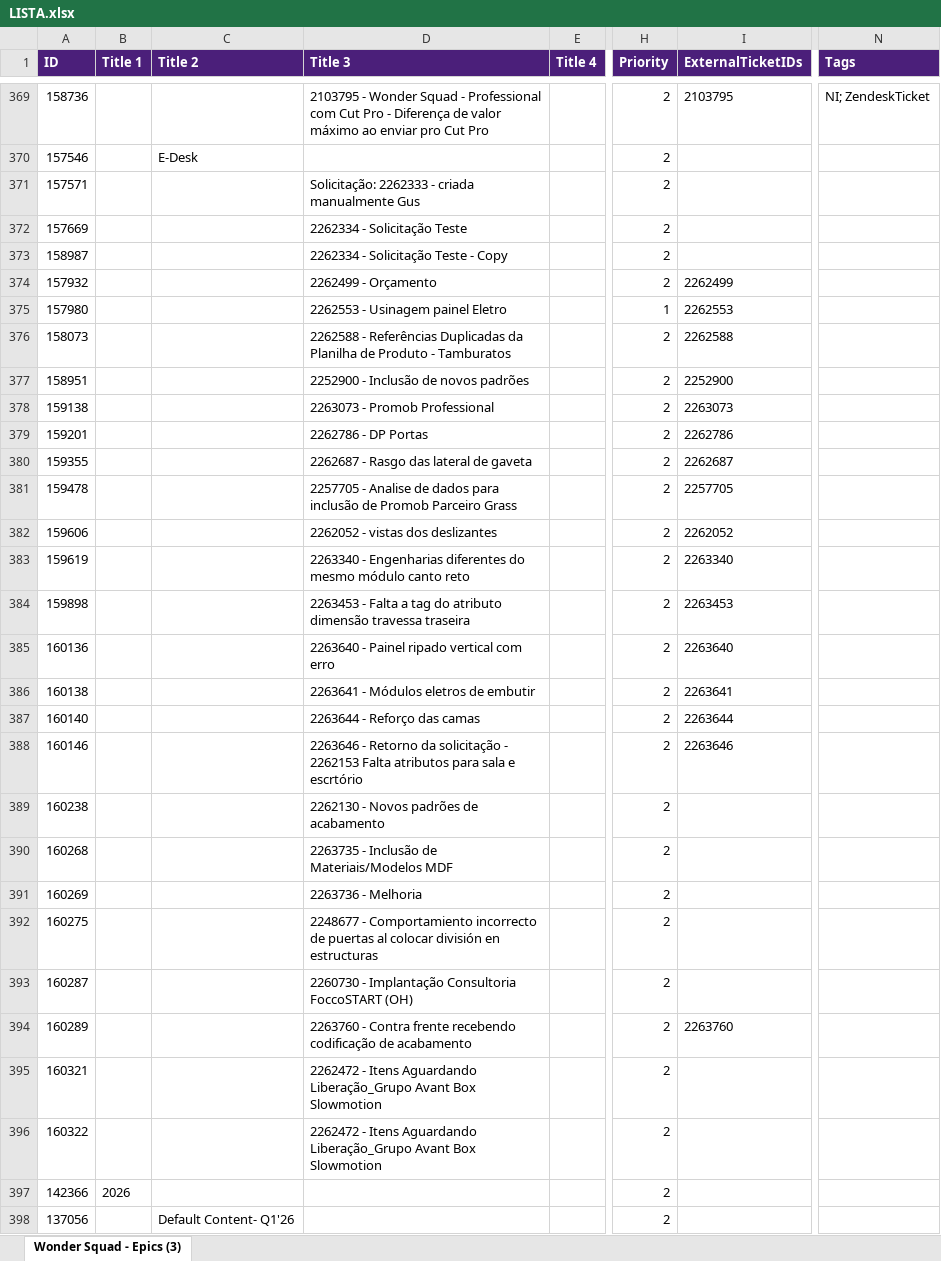
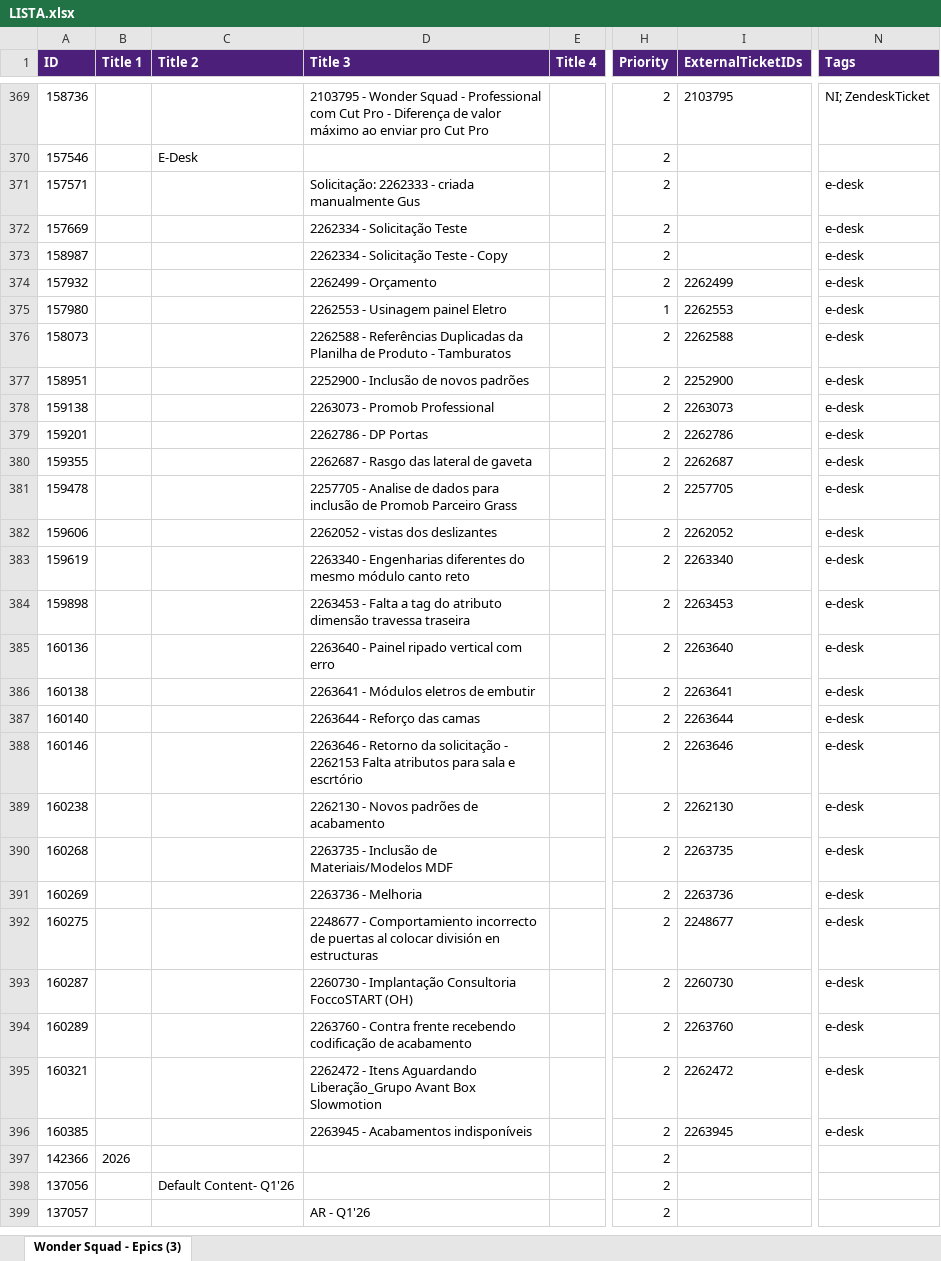
Before and after one commit to Gui08lherme/versao-conteudo, an Excel workbook: LISTA.xlsx, sheet Wonder Squad - Epics (3), drawn as a sheet; only a part is shown, gaps mark what is left out; the shorter side is filled out with more unchanged rows; values as stored, in another font and other column widths than the file's, no borders; the diff covers the shown part only; the diff names each change by its address in the sheet, - before the commit and + after, or states it on an @@ line.

```diff
--- a/LISTA.xlsx (sheet Wonder Squad - Epics (3))
+++ b/LISTA.xlsx (sheet Wonder Squad - Epics (3))
-N371:N396 (Tags): (empty)
+N371:N396 (Tags): e-desk
-I389 (ExternalTicketIDs): (empty)
+I389 (ExternalTicketIDs): 2262130
-I390 (ExternalTicketIDs): (empty)
+I390 (ExternalTicketIDs): 2263735
-I391 (ExternalTicketIDs): (empty)
+I391 (ExternalTicketIDs): 2263736
-I392 (ExternalTicketIDs): (empty)
+I392 (ExternalTicketIDs): 2248677
-I393 (ExternalTicketIDs): (empty)
+I393 (ExternalTicketIDs): 2260730
-I395 (ExternalTicketIDs): (empty)
+I395 (ExternalTicketIDs): 2262472
-A396 (ID): 160322
+A396 (ID): 160385
-D396 (Title 3): 2262472 - Itens Aguardando Liberação_Grupo Avant Box Slowmotion
+D396 (Title 3): 2263945 - Acabamentos indisponíveis
-I396 (ExternalTicketIDs): (empty)
+I396 (ExternalTicketIDs): 2263945
```
Also changed, not shown: 1 added row, 1 removed row and 10 edited cells elsewhere in this sheet.
